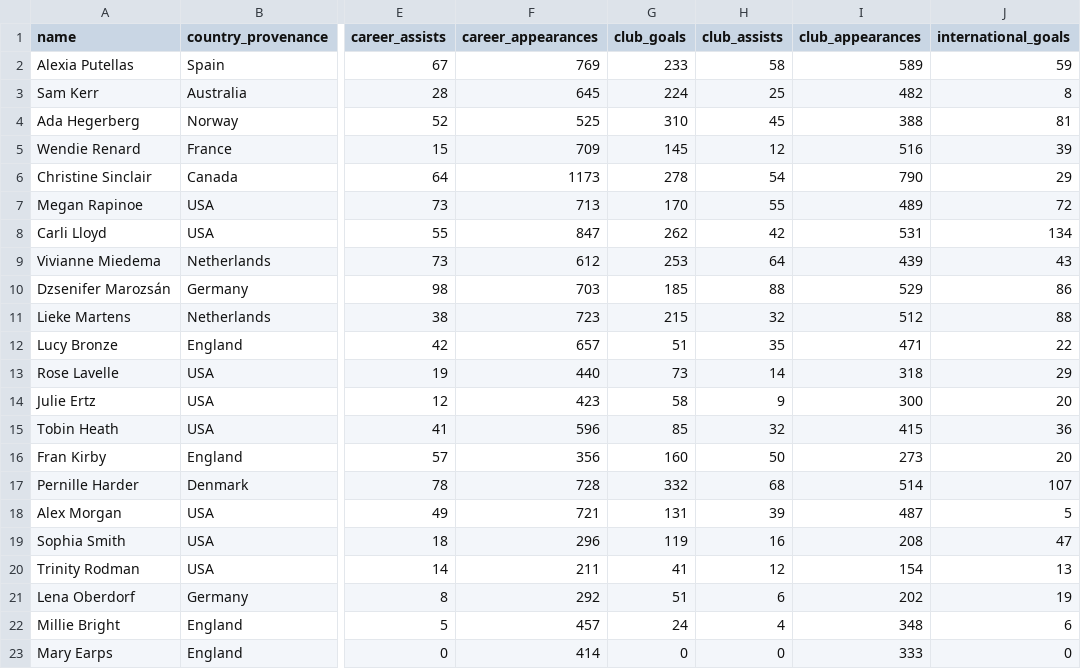
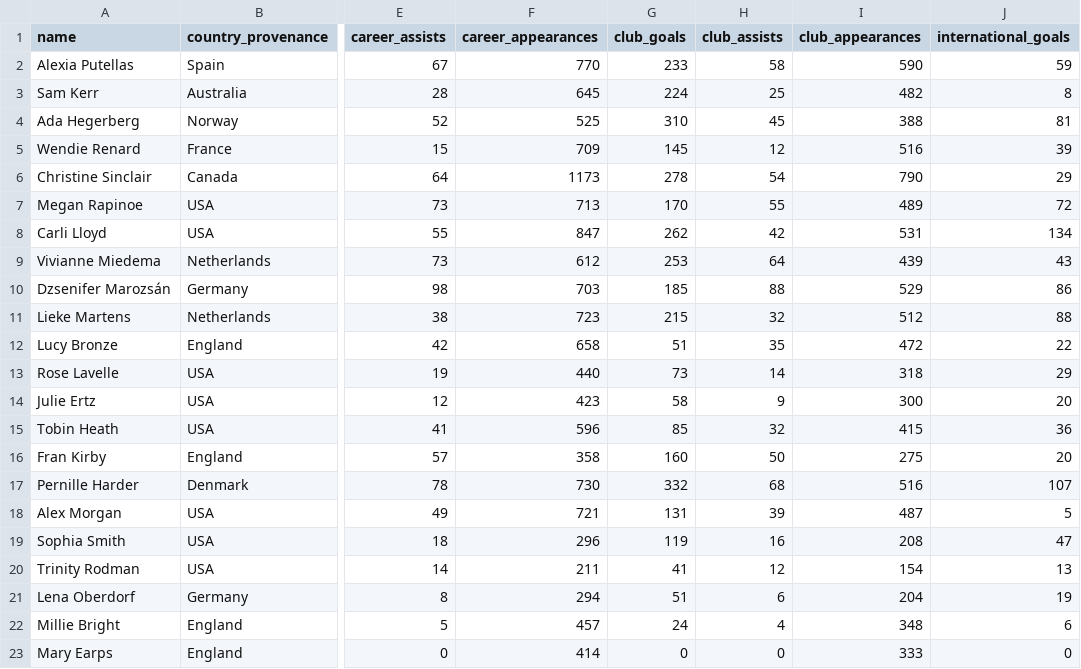
Before and after one commit to ginestra/thatlab, a CSV file: public/data/players.csv, drawn as a sheet; only a part is shown, gaps mark what is left out; the diff names each change by its address in the sheet, - before the commit and + after, or states it on an @@ line.

```diff
--- a/public/data/players.csv
+++ b/public/data/players.csv
-F2 (career_appearances): 769
+F2 (career_appearances): 770
-I2 (club_appearances): 589
+I2 (club_appearances): 590
-F12 (career_appearances): 657
+F12 (career_appearances): 658
-I12 (club_appearances): 471
+I12 (club_appearances): 472
-F16 (career_appearances): 356
+F16 (career_appearances): 358
-I16 (club_appearances): 273
+I16 (club_appearances): 275
-F17 (career_appearances): 728
+F17 (career_appearances): 730
-I17 (club_appearances): 514
+I17 (club_appearances): 516
-F21 (career_appearances): 292
+F21 (career_appearances): 294
-I21 (club_appearances): 202
+I21 (club_appearances): 204
```
